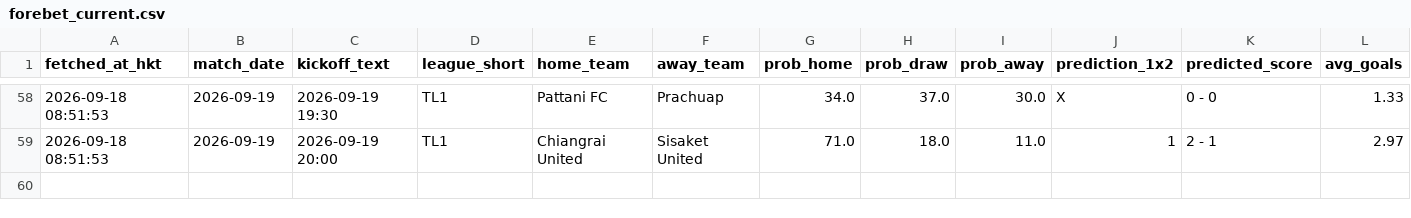
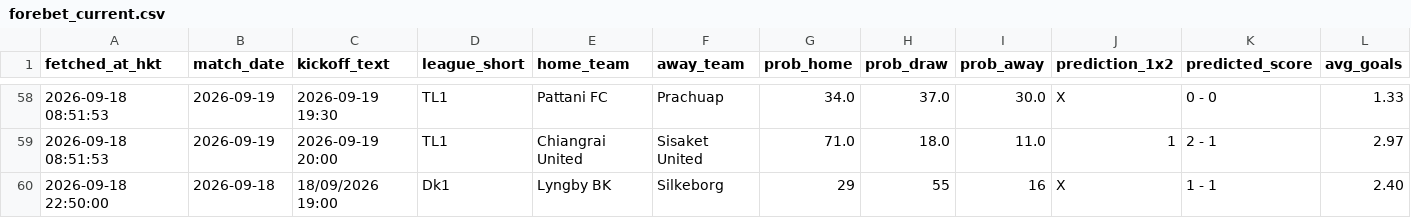
Before and after one commit to sargesticky-code/football-fast-tracker, a CSV file: data/forebet_current.csv, drawn as a sheet; only a part is shown, gaps mark what is left out; rows hold the shown columns only; the diff names each change by its address in the sheet, - before the commit and + after, or states it on an @@ line.

Commit message:
Backfill FB5405 Forebet production row

```diff
--- a/data/forebet_current.csv
+++ b/data/forebet_current.csv
+row 60: 2026-09-18 22:50:00 | 2026-09-18 | 18/09/2026 19:00 | Dk1 | Lyngby BK | Silkeborg | 29 | 55 | 16 | X | 1 - 1 | 2.40
```
